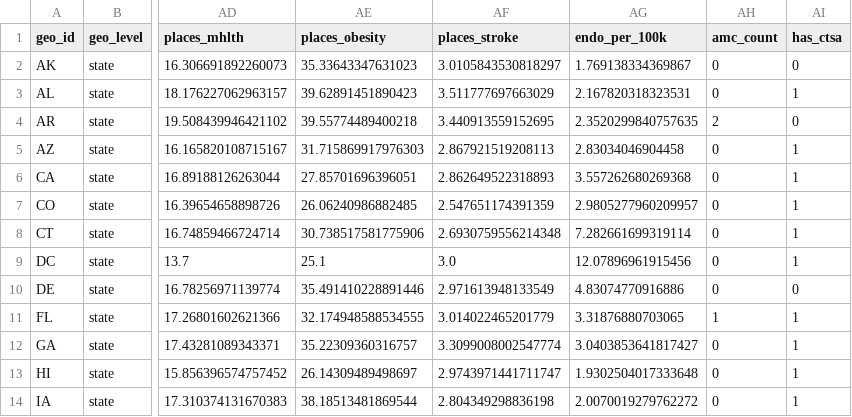
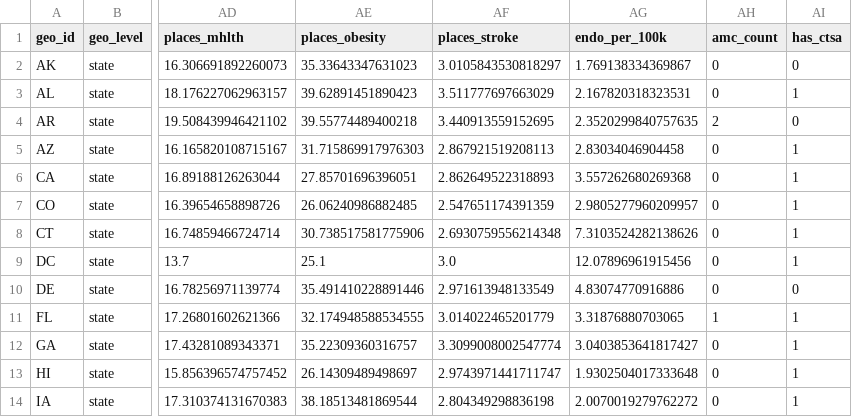
Before and after one commit to shifosss/JSC370-Midterm-Proj, a CSV file: option-c-trial-access/discover/modified_data/state_modeling_final.csv, drawn as a sheet; only a part is shown, gaps mark what is left out; the diff names each change by its address in the sheet, - before the commit and + after, or states it on an @@ line.

Commit message:
option c data acquisition finished

```diff
--- a/option-c-trial-access/discover/modified_data/state_modeling_final.csv
+++ b/option-c-trial-access/discover/modified_data/state_modeling_final.csv
-AG8 (endo_per_100k): 7.282661699319114
+AG8 (endo_per_100k): 7.3103524282138626
```
Also changed, not shown: option-c-trial-access/discover/modified_data/county_modeling_final.csv, 49 other files.
